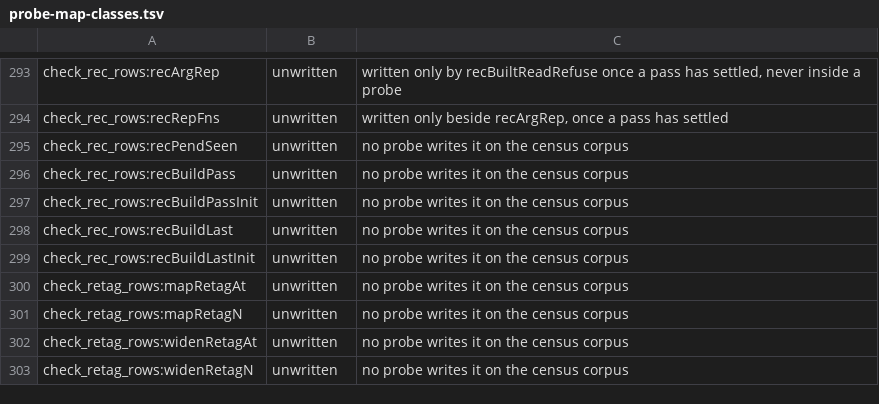
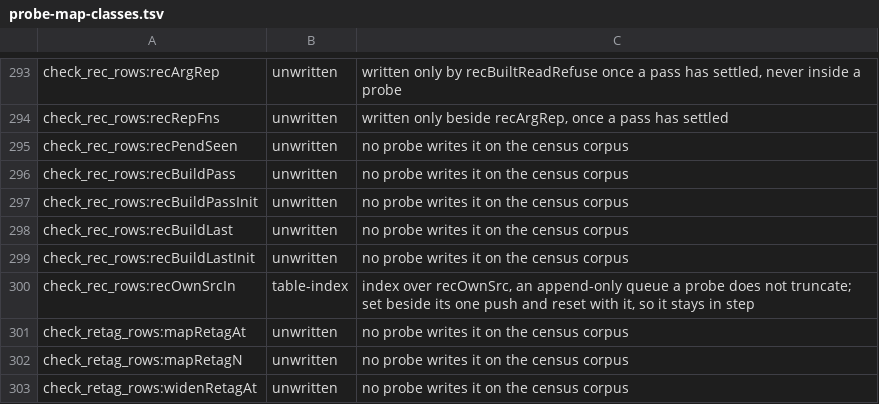
Before and after one commit to voces/vl, a TSV file: scripts/probe-map-classes.tsv, drawn as a sheet; only a part is shown, gaps mark what is left out; the shorter side is filled out with more unchanged rows.

```diff
--- a/scripts/probe-map-classes.tsv
+++ b/scripts/probe-map-classes.tsv
@@ -299,2 +299,3 @@ check_rec_rows:recBuildLast	unwritten	no probe writes it on the census corpus
 check_rec_rows:recBuildLastInit	unwritten	no probe writes it on the census corpus
+check_rec_rows:recOwnSrcIn	table-index	index over recOwnSrc, an append-only queue a probe does not truncate; set beside its one push and reset with it, so it stays in step
 check_retag_rows:mapRetagAt	unwritten	no probe writes it on the census corpus
```
Also changed, not shown: 5 other files.
